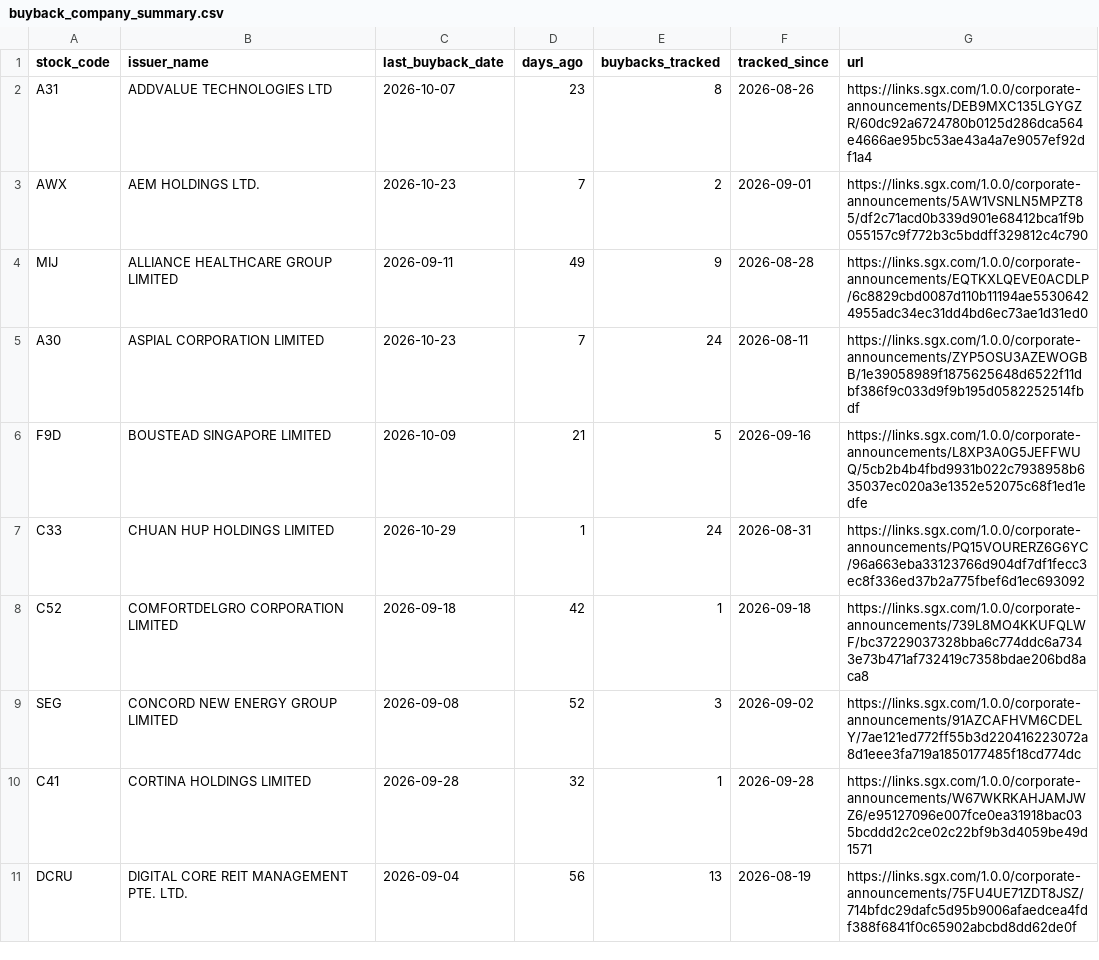
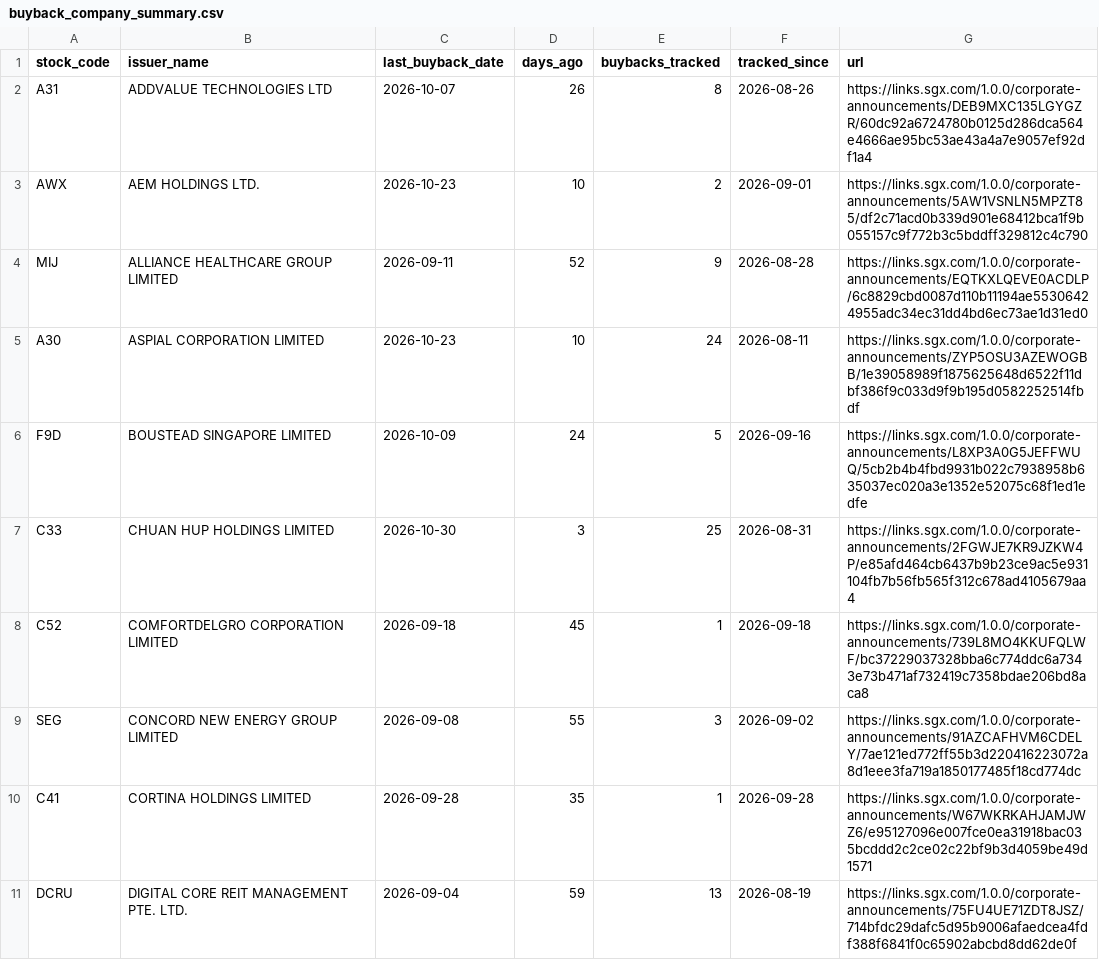
Before and after one commit to ferlyntanyj/Claude-Telegram-bot, a CSV file: output/buyback_company_summary.csv, drawn as a sheet; only a part is shown; the diff covers the shown part only.

```diff
--- a/output/buyback_company_summary.csv
+++ b/output/buyback_company_summary.csv
@@ -1,11 +1,11 @@
 stock_code,issuer_name,last_buyback_date,days_ago,buybacks_tracked,tracked_since,url
-A31,ADDVALUE TECHNOLOGIES LTD,2026-10-07,23,8,2026-08-26,https://links.sgx.com/1.0.0/corporate-announcements/DEB9MXC135LGYGZR/60dc92a6724780b0125d286dca564e4666ae95bc53ae43a4a7e9057ef92df1a4
-AWX,AEM HOLDINGS LTD.,2026-10-23,7,2,2026-09-01,https://links.sgx.com/1.0.0/corporate-announcements/5AW1VSNLN5MPZT85/df2c71acd0b339d901e68412bca1f9b055157c9f772b3c5bddff329812c4c790
-MIJ,ALLIANCE HEALTHCARE GROUP LIMITED,2026-09-11,49,9,2026-08-28,https://links.sgx.com/1.0.0/corporate-announcements/EQTKXLQEVE0ACDLP/6c8829cbd0087d110b11194ae55306424955adc34ec31dd4bd6ec73ae1d31ed0
-A30,ASPIAL CORPORATION LIMITED,2026-10-23,7,24,2026-08-11,https://links.sgx.com/1.0.0/corporate-announcements/ZYP5OSU3AZEWOGBB/1e39058989f1875625648d6522f11dbf386f9c033d9f9b195d0582252514fbdf
-F9D,BOUSTEAD SINGAPORE LIMITED,2026-10-09,21,5,2026-09-16,https://links.sgx.com/1.0.0/corporate-announcements/L8XP3A0G5JEFFWUQ/5cb2b4b4fbd9931b022c7938958b635037ec020a3e1352e52075c68f1ed1edfe
-C33,CHUAN HUP HOLDINGS LIMITED,2026-10-29,1,24,2026-08-31,https://links.sgx.com/1.0.0/corporate-announcements/PQ15VOURERZ6G6YC/96a663eba33123766d904df7df1fecc3ec8f336ed37b2a775fbef6d1ec693092
-C52,COMFORTDELGRO CORPORATION LIMITED,2026-09-18,42,1,2026-09-18,https://links.sgx.com/1.0.0/corporate-announcements/739L8MO4KKUFQLWF/bc37229037328bba6c774ddc6a7343e73b471af732419c7358bdae206bd8aca8
-SEG,CONCORD NEW ENERGY GROUP LIMITED,2026-09-08,52,3,2026-09-02,https://links.sgx.com/1.0.0/corporate-announcements/91AZCAFHVM6CDELY/7ae121ed772ff55b3d220416223072a8d1eee3fa719a1850177485f18cd774dc
-C41,CORTINA HOLDINGS LIMITED,2026-09-28,32,1,2026-09-28,https://links.sgx.com/1.0.0/corporate-announcements/W67WKRKAHJAMJWZ6/e95127096e007fce0ea31918bac035bcddd2c2ce02c22bf9b3d4059be49d1571
-DCRU,DIGITAL CORE REIT MANAGEMENT PTE. LTD.,2026-09-04,56,13,2026-08-19,https://links.sgx.com/1.0.0/corporate-announcements/75FU4UE71ZDT8JSZ/714bfdc29dafc5d95b9006afaedcea4fdf388f6841f0c65902abcbd8dd62de0f
+A31,ADDVALUE TECHNOLOGIES LTD,2026-10-07,26,8,2026-08-26,https://links.sgx.com/1.0.0/corporate-announcements/DEB9MXC135LGYGZR/60dc92a6724780b0125d286dca564e4666ae95bc53ae43a4a7e9057ef92df1a4
+AWX,AEM HOLDINGS LTD.,2026-10-23,10,2,2026-09-01,https://links.sgx.com/1.0.0/corporate-announcements/5AW1VSNLN5MPZT85/df2c71acd0b339d901e68412bca1f9b055157c9f772b3c5bddff329812c4c790
+MIJ,ALLIANCE HEALTHCARE GROUP LIMITED,2026-09-11,52,9,2026-08-28,https://links.sgx.com/1.0.0/corporate-announcements/EQTKXLQEVE0ACDLP/6c8829cbd0087d110b11194ae55306424955adc34ec31dd4bd6ec73ae1d31ed0
+A30,ASPIAL CORPORATION LIMITED,2026-10-23,10,24,2026-08-11,https://links.sgx.com/1.0.0/corporate-announcements/ZYP5OSU3AZEWOGBB/1e39058989f1875625648d6522f11dbf386f9c033d9f9b195d0582252514fbdf
+F9D,BOUSTEAD SINGAPORE LIMITED,2026-10-09,24,5,2026-09-16,https://links.sgx.com/1.0.0/corporate-announcements/L8XP3A0G5JEFFWUQ/5cb2b4b4fbd9931b022c7938958b635037ec020a3e1352e52075c68f1ed1edfe
+C33,CHUAN HUP HOLDINGS LIMITED,2026-10-30,3,25,2026-08-31,https://links.sgx.com/1.0.0/corporate-announcements/2FGWJE7KR9JZKW4P/e85afd464cb6437b9b23ce9ac5e931104fb7b56fb565f312c678ad4105679aa4
+C52,COMFORTDELGRO CORPORATION LIMITED,2026-09-18,45,1,2026-09-18,https://links.sgx.com/1.0.0/corporate-announcements/739L8MO4KKUFQLWF/bc37229037328bba6c774ddc6a7343e73b471af732419c7358bdae206bd8aca8
+SEG,CONCORD NEW ENERGY GROUP LIMITED,2026-09-08,55,3,2026-09-02,https://links.sgx.com/1.0.0/corporate-announcements/91AZCAFHVM6CDELY/7ae121ed772ff55b3d220416223072a8d1eee3fa719a1850177485f18cd774dc
+C41,CORTINA HOLDINGS LIMITED,2026-09-28,35,1,2026-09-28,https://links.sgx.com/1.0.0/corporate-announcements/W67WKRKAHJAMJWZ6/e95127096e007fce0ea31918bac035bcddd2c2ce02c22bf9b3d4059be49d1571
+DCRU,DIGITAL CORE REIT MANAGEMENT PTE. LTD.,2026-09-04,59,13,2026-08-19,https://links.sgx.com/1.0.0/corporate-announcements/75FU4UE71ZDT8JSZ/714bfdc29dafc5d95b9006afaedcea4fdf388f6841f0c65902abcbd8dd62de0f
```
Also changed, not shown: 70 edited cells elsewhere in this file, history/buyback_history.csv, 3 other files.
